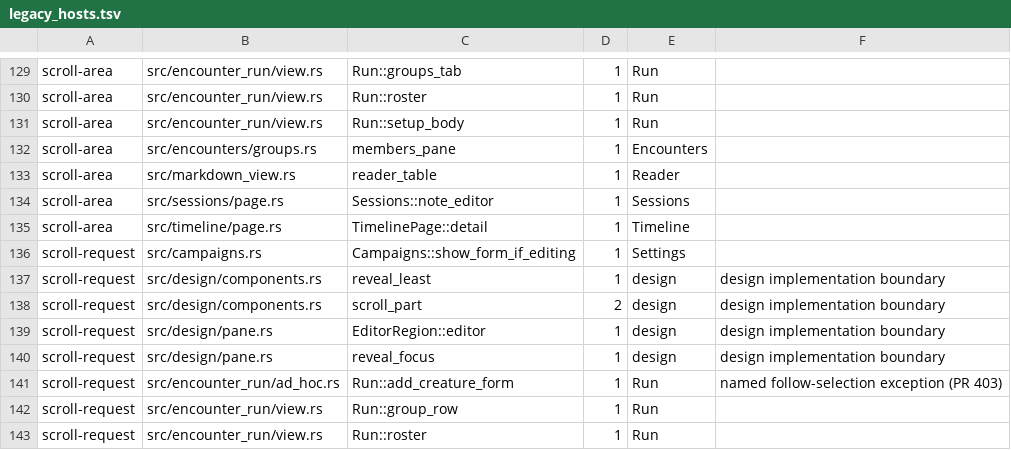
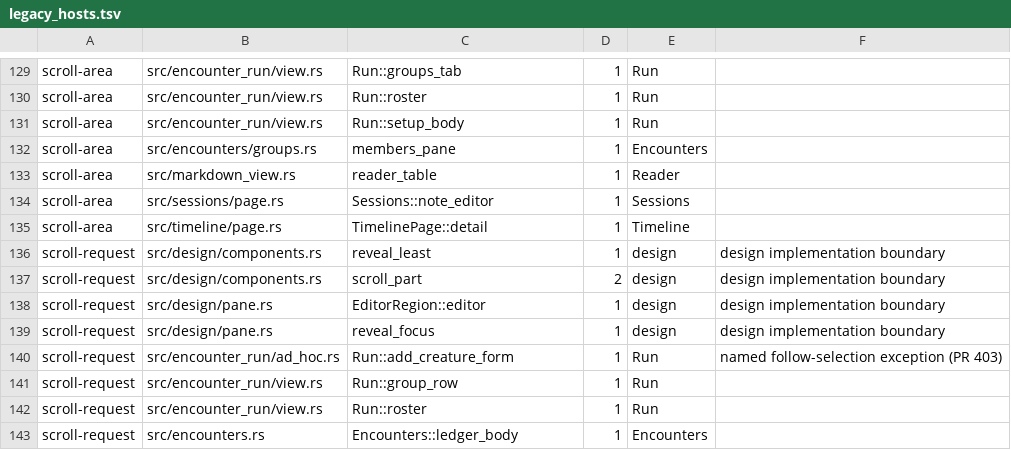
Before and after one commit to david7a68/splat, a TSV file: src/design/legacy_hosts.tsv, drawn as a sheet; only a part is shown, gaps mark what is left out; the shorter side is filled out with more unchanged rows.

```diff
--- a/src/design/legacy_hosts.tsv
+++ b/src/design/legacy_hosts.tsv
@@ -135,3 +135,2 @@ scroll-area	src/sessions/page.rs	Sessions::note_editor	1	Sessions
 scroll-area	src/timeline/page.rs	TimelinePage::detail	1	Timeline
-scroll-request	src/campaigns.rs	Campaigns::show_form_if_editing	1	Settings
 scroll-request	src/design/components.rs	reveal_least	1	design	design implementation boundary
```
Also changed, not shown: 2 other files.
